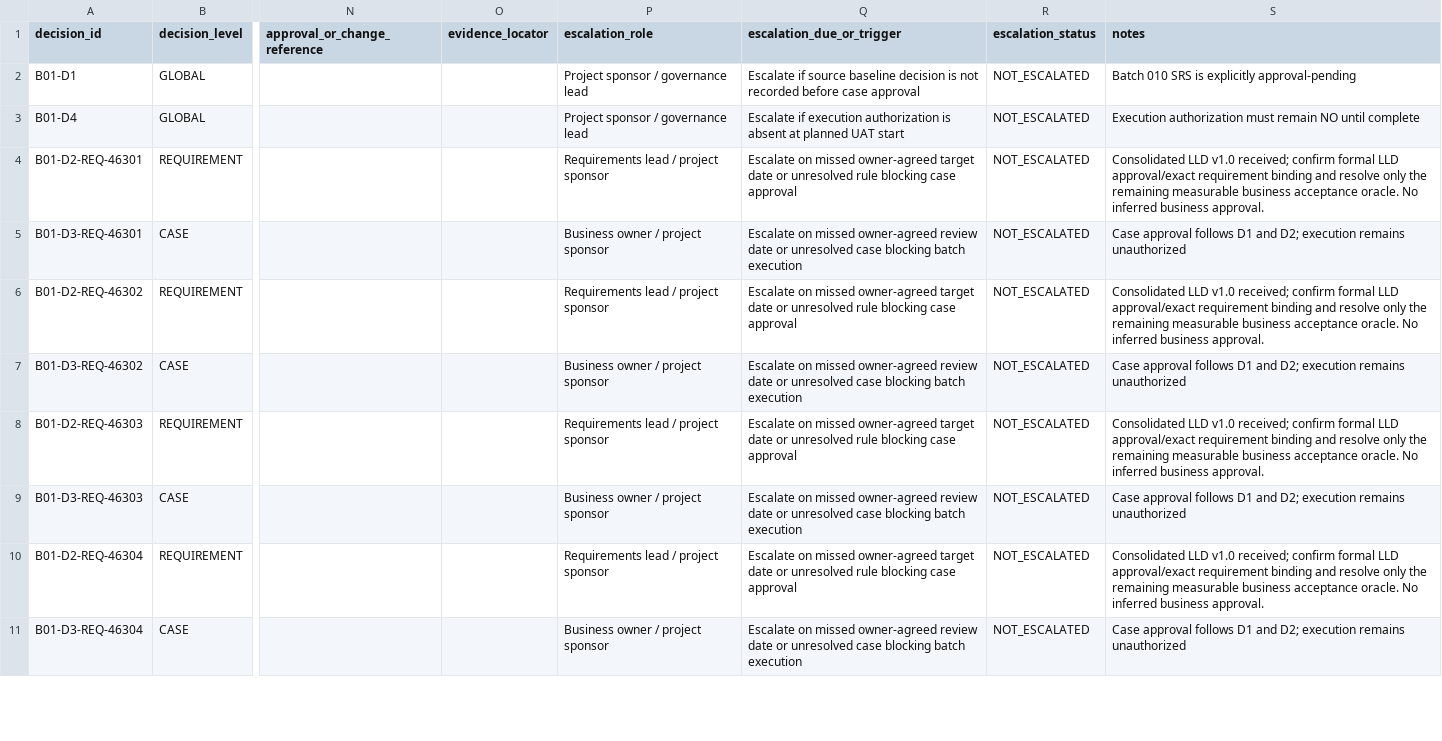
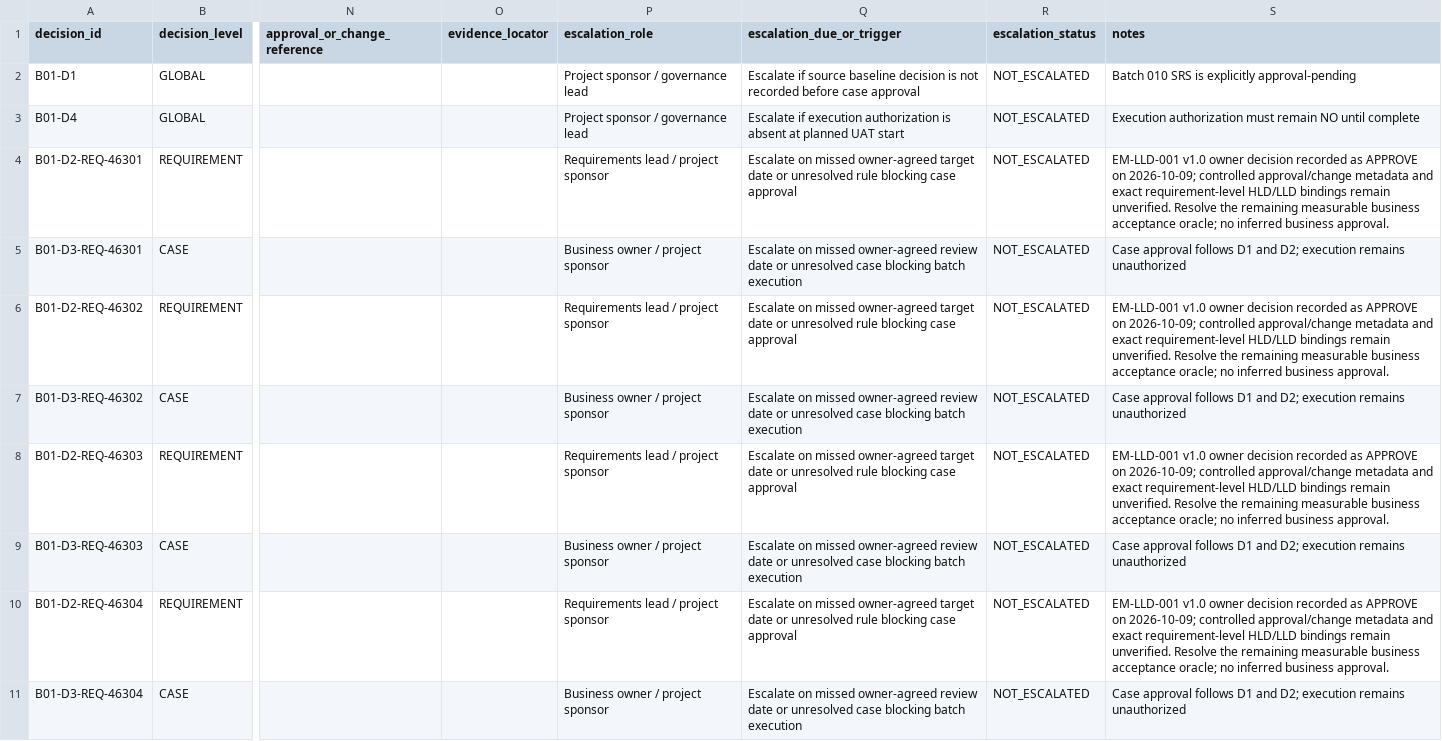
Before and after one commit to sbannai/enterprise-product-engineering, a CSV file: eper/uat/B01_OWNER_DECISION_TRACKER.csv, drawn as a sheet; only a part is shown, gaps mark what is left out; the diff covers the shown part only; the diff names each change by its address in the sheet, - before the commit and + after, or states it on an @@ line.

Commit message:
docs: reconcile recorded LLD approval decision

```diff
--- a/eper/uat/B01_OWNER_DECISION_TRACKER.csv
+++ b/eper/uat/B01_OWNER_DECISION_TRACKER.csv
-S4 (notes): Consolidated LLD v1.0 received; confirm formal LLD approval/exact requirement binding and resolve only the remaining measurable business acceptance oracle. No inferred business…
+S4 (notes): EM-LLD-001 v1.0 owner decision recorded as APPROVE on 2026-10-09; controlled approval/change metadata and exact requirement-level HLD/LLD bindings remain unverified. Resolve the remaining measurable business acceptance oracle; no inferred business…
-S6 (notes): Consolidated LLD v1.0 received; confirm formal LLD approval/exact requirement binding and resolve only the remaining measurable business acceptance oracle. No inferred business…
+S6 (notes): EM-LLD-001 v1.0 owner decision recorded as APPROVE on 2026-10-09; controlled approval/change metadata and exact requirement-level HLD/LLD bindings remain unverified. Resolve the remaining measurable business acceptance oracle; no inferred business…
-S8 (notes): Consolidated LLD v1.0 received; confirm formal LLD approval/exact requirement binding and resolve only the remaining measurable business acceptance oracle. No inferred business…
+S8 (notes): EM-LLD-001 v1.0 owner decision recorded as APPROVE on 2026-10-09; controlled approval/change metadata and exact requirement-level HLD/LLD bindings remain unverified. Resolve the remaining measurable business acceptance oracle; no inferred business…
-S10 (notes): Consolidated LLD v1.0 received; confirm formal LLD approval/exact requirement binding and resolve only the remaining measurable business acceptance oracle. No inferred business…
+S10 (notes): EM-LLD-001 v1.0 owner decision recorded as APPROVE on 2026-10-09; controlled approval/change metadata and exact requirement-level HLD/LLD bindings remain unverified. Resolve the remaining measurable business acceptance oracle; no inferred business…
```
Also changed, not shown: 44 edited cells elsewhere in this file.
